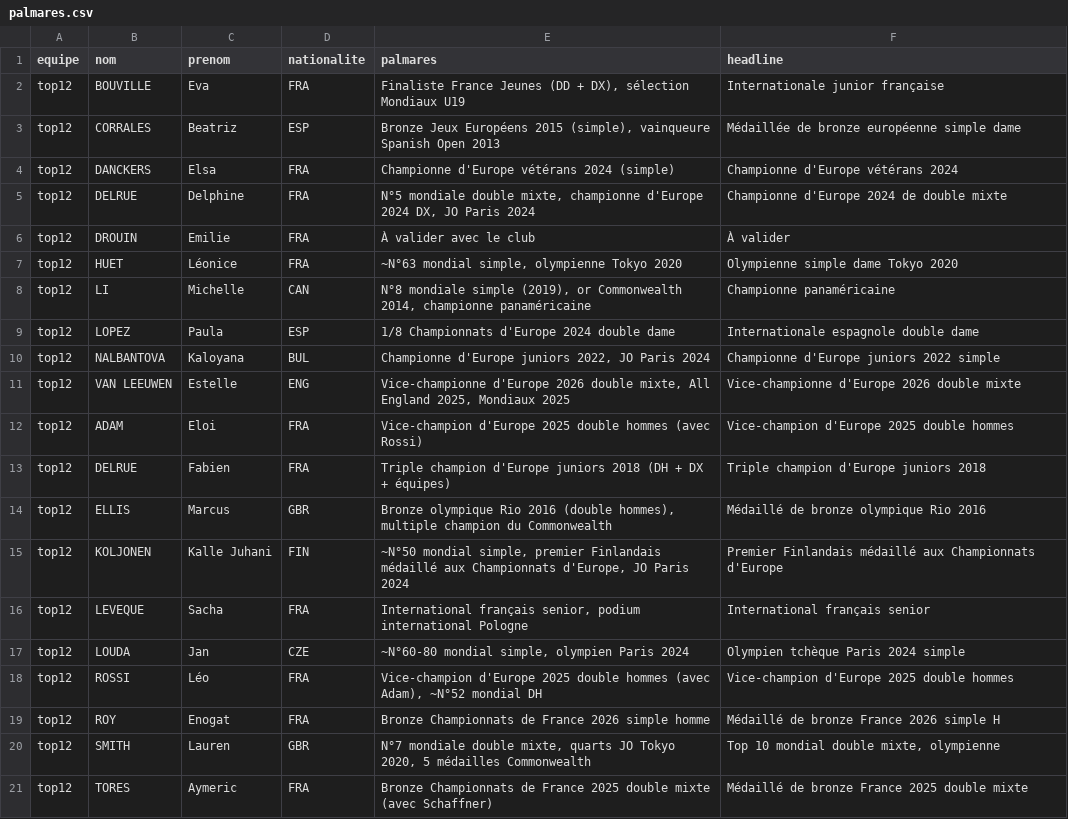
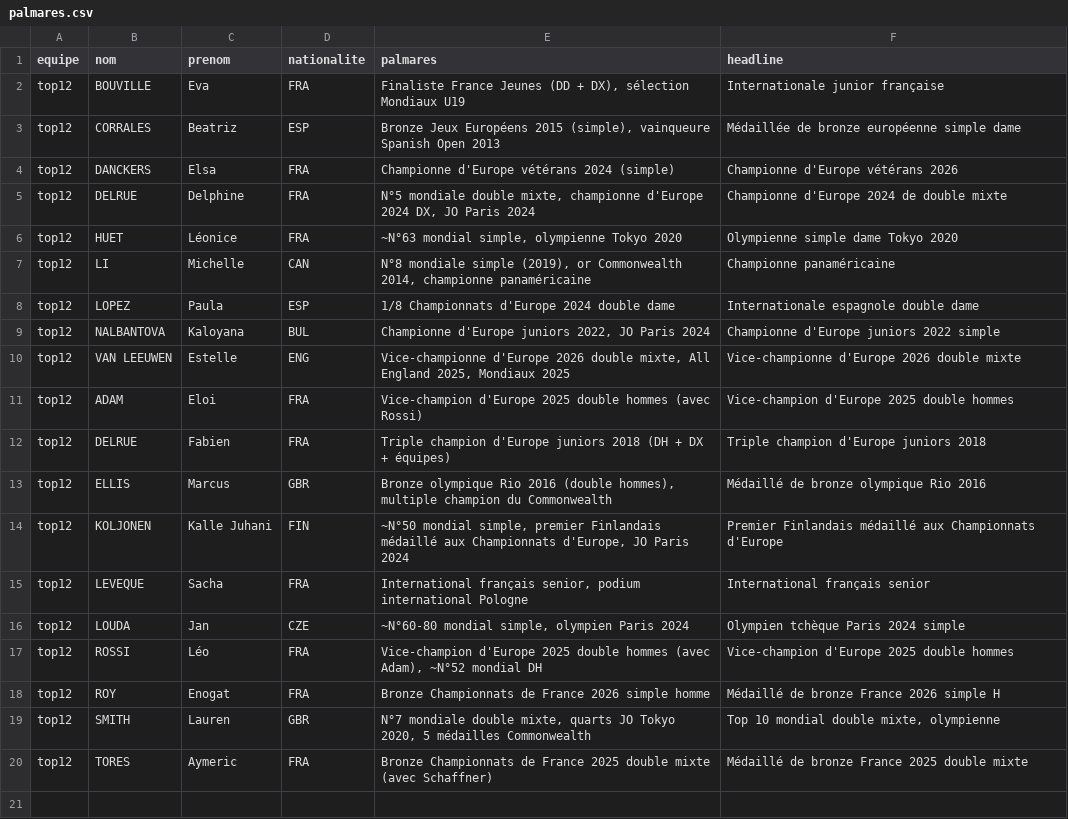
Before and after one commit to theomeurr/ChamblyBad, a CSV file: data/palmares.csv, drawn as a sheet.

```diff
--- a/data/palmares.csv
+++ b/data/palmares.csv
@@ -3,5 +3,4 @@ top12,BOUVILLE,Eva,FRA,"Finaliste France Jeunes (DD + DX), sélection Mondiaux U
 top12,CORRALES,Beatriz,ESP,"Bronze Jeux Européens 2015 (simple), vainqueure Spanish Open 2013",Médaillée de bronze européenne simple dame
-top12,DANCKERS,Elsa,FRA,Championne d'Europe vétérans 2024 (simple),Championne d'Europe vétérans 2024
+top12,DANCKERS,Elsa,FRA,Championne d'Europe vétérans 2024 (simple),Championne d'Europe vétérans 2026
 top12,DELRUE,Delphine,FRA,"N°5 mondiale double mixte, championne d'Europe 2024 DX, JO Paris 2024",Championne d'Europe 2024 de double mixte
-top12,DROUIN,Emilie,FRA,À valider avec le club,À valider
 top12,HUET,Léonice,FRA,"~N°63 mondial simple, olympienne Tokyo 2020",Olympienne simple dame Tokyo 2020
```
Also changed, not shown: data/actualites.csv, data/effectifs.csv, 16 other files.
